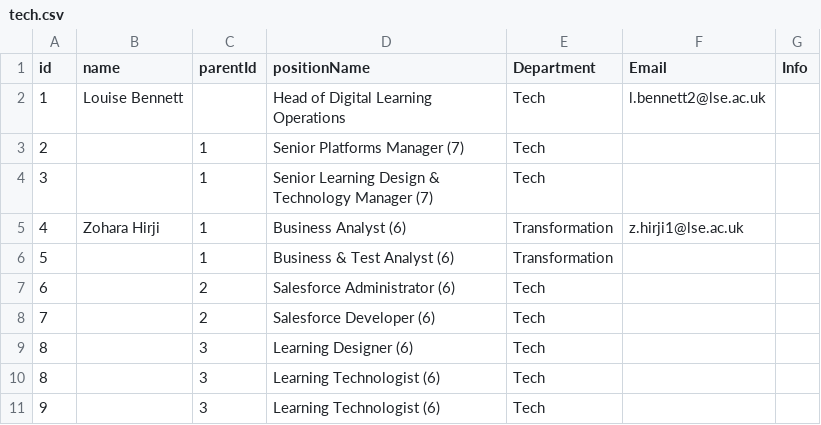
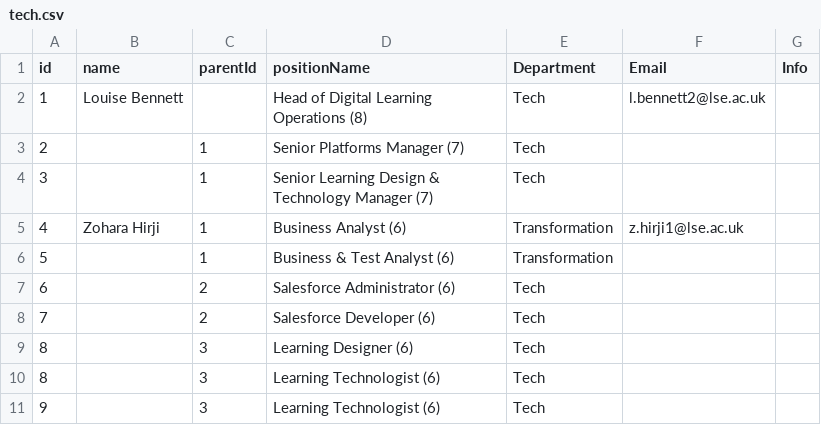
Before and after one commit to ExtendedEducation/org-chart, a CSV file: misc/tech.csv, drawn as a sheet.

Commit message:
Update tech.csv

```diff
--- a/misc/tech.csv
+++ b/misc/tech.csv
@@ -1,3 +1,3 @@
 id,name,parentId,positionName,Department,Email,Info
-1,Louise Bennett,,"Head of Digital Learning Operations",Tech,l.bennett2@lse.ac.uk,
+1,Louise Bennett,,"Head of Digital Learning Operations (8)",Tech,l.bennett2@lse.ac.uk,
 2,,1,"Senior Platforms Manager (7)",Tech,,
```
